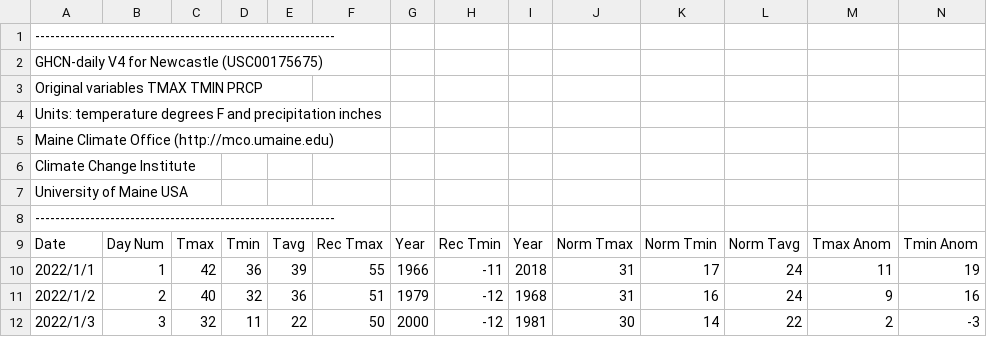
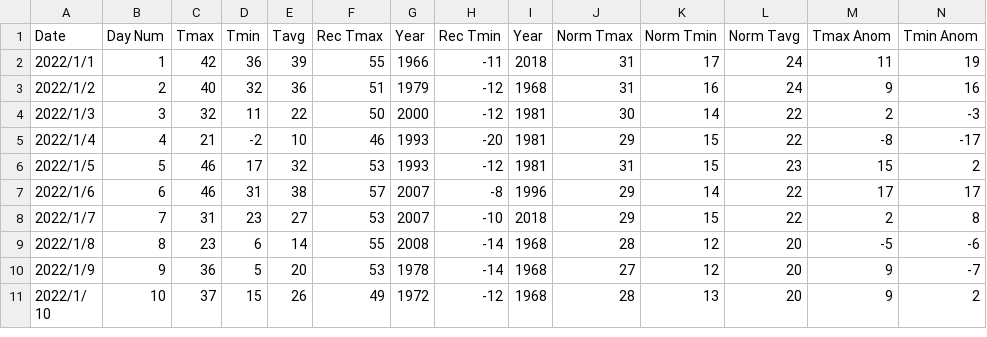
Before and after one commit to rmk118/testingSetup, a CSV file: data/newcastle_weather.csv, drawn as a sheet; only a part is shown; the shorter side is filled out with more unchanged rows; rows hold the shown columns only; the diff names each change by its address in the sheet, - before the commit and + after, or states it on an @@ line.

Commit message:
set up data for modeling

```diff
--- a/data/newcastle_weather.csv
+++ b/data/newcastle_weather.csv
-row 1: ------------------------------------------------------------
-row 2: GHCN-daily V4 for Newcastle (USC00175675)
-row 3: Original variables TMAX TMIN PRCP
-row 4: Units: temperature degrees F and precipitation inches
-row 5: Maine Climate Office (http://mco.umaine.edu)
-row 6: Climate Change Institute
-row 7: University of Maine USA
-row 8: ------------------------------------------------------------
```
Also changed, not shown: data/turbidity.csv, 3 other files.
